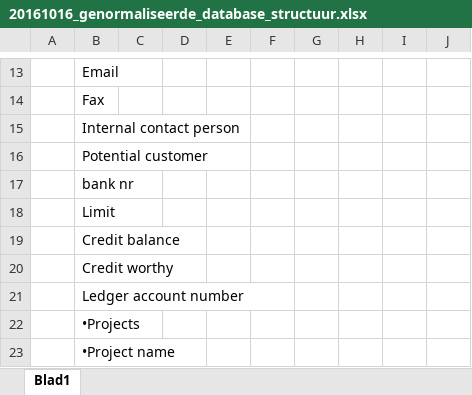
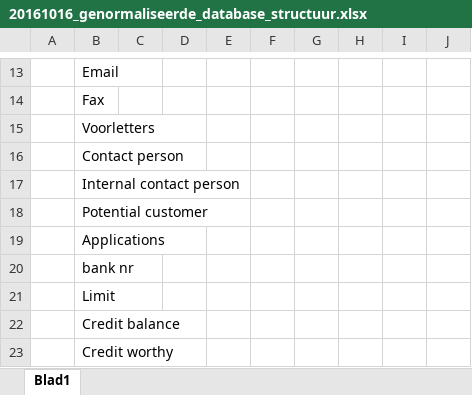
Before and after one commit to kobus1998/barroc-it-groep-5, an Excel workbook: Project documents/elaboration-phase/20161016_genormaliseerde_database_structuur.xlsx, sheet Blad1, drawn as a sheet; only a part is shown, gaps mark what is left out; the shorter side is filled out with more unchanged rows; values as stored, in another font and other column widths than the file's, no borders; the diff covers the shown part only; the diff names each change by its address in the sheet, - before the commit and + after, or states it on an @@ line.

```diff
--- a/Project documents/elaboration-phase/20161016_genormaliseerde_database_structuur.xlsx (sheet Blad1)
+++ b/Project documents/elaboration-phase/20161016_genormaliseerde_database_structuur.xlsx (sheet Blad1)
+row 15:  | Voorletters
+row 16:  | Contact person
+row 19:  | Applications
```
Also changed, not shown: 19 added rows, 3 removed rows, 22 edited cells and cell formats elsewhere in this sheet, 1 other file.
